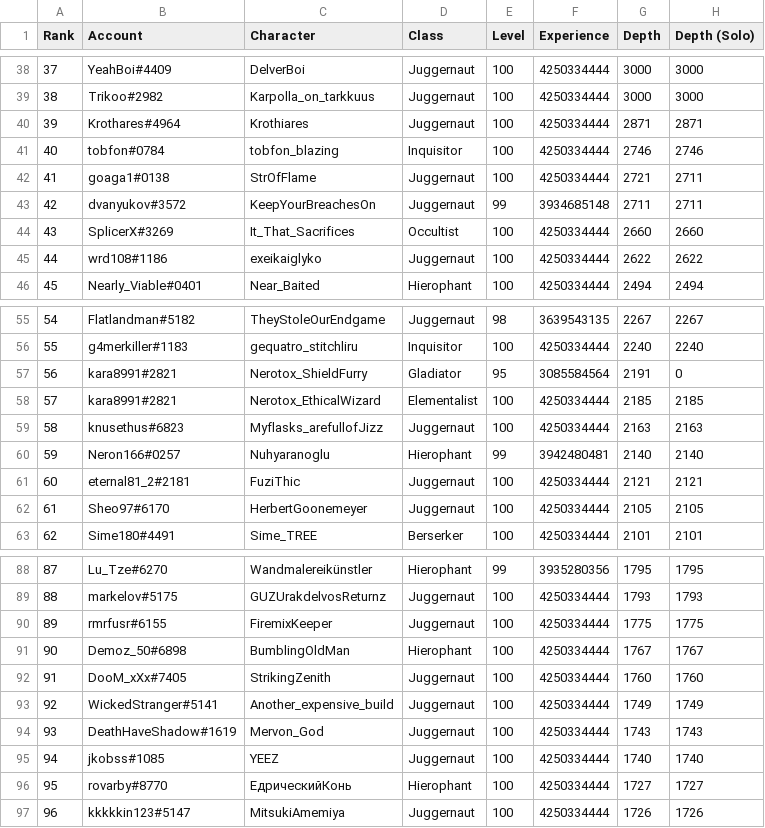
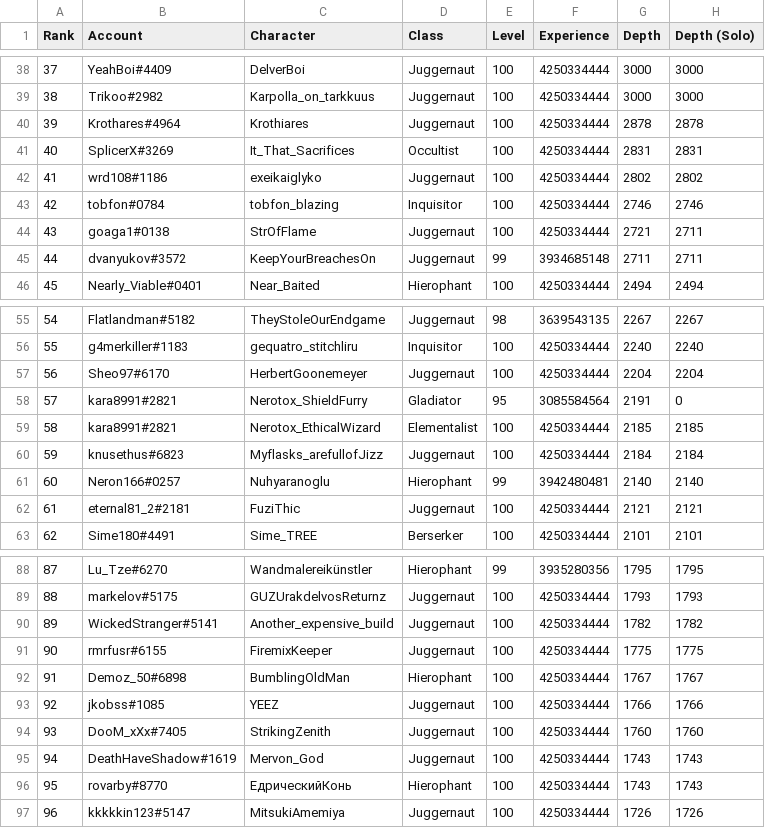
Before and after one commit to danis101/poe-ladder, a TSV file: data/keepers-delve.tsv, drawn as a sheet; only a part is shown, gaps mark what is left out; removed rows and columns are numbered as before the commit, all else as after; the diff covers the shown part only; the diff names each change by its address in the sheet, - before the commit and + after, or states it on an @@ line.

```diff
--- a/data/keepers-delve.tsv
+++ b/data/keepers-delve.tsv
@@ column A (Rank) renumbered between rows 16 and 95 @@
-G40 (Depth): 2871
+G40 (Depth): 2878
-H40 (Depth (Solo)): 2871
+H40 (Depth (Solo)): 2878
+row 41: 40 | SplicerX#3269 | It_That_Sacrifices | Occultist | 100 | 4250334444 | 2831 | 2831
+row 42: 41 | wrd108#1186 | exeikaiglyko | Juggernaut | 100 | 4250334444 | 2802 | 2802
-row 44: 43 | SplicerX#3269 | It_That_Sacrifices | Occultist | 100 | 4250334444 | 2660 | 2660
-row 45: 44 | wrd108#1186 | exeikaiglyko | Juggernaut | 100 | 4250334444 | 2622 | 2622
+row 57: 56 | Sheo97#6170 | HerbertGoonemeyer | Juggernaut | 100 | 4250334444 | 2204 | 2204
-G60 (Depth): 2163
+G60 (Depth): 2184
-H60 (Depth (Solo)): 2163
+H60 (Depth (Solo)): 2184
-row 62: 61 | Sheo97#6170 | HerbertGoonemeyer | Juggernaut | 100 | 4250334444 | 2105 | 2105
+row 90: 89 | WickedStranger#5141 | Another_expensive_build | Juggernaut | 100 | 4250334444 | 1782 | 1782
+row 93: 92 | jkobss#1085 | YEEZ | Juggernaut | 100 | 4250334444 | 1766 | 1766
-row 93: 92 | WickedStranger#5141 | Another_expensive_build | Juggernaut | 100 | 4250334444 | 1749 | 1749
-row 95: 94 | jkobss#1085 | YEEZ | Juggernaut | 100 | 4250334444 | 1740 | 1740
-G96 (Depth): 1727
+G96 (Depth): 1743
-H96 (Depth (Solo)): 1727
+H96 (Depth (Solo)): 1743
```
Also changed, not shown: 5 added rows, 5 removed rows and 20 edited cells elsewhere in this file.
